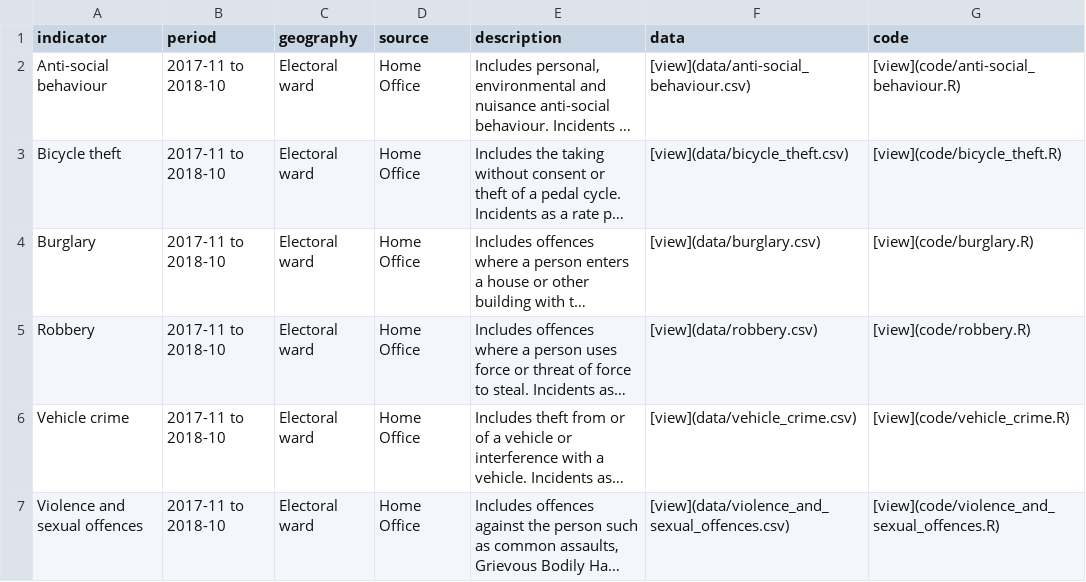
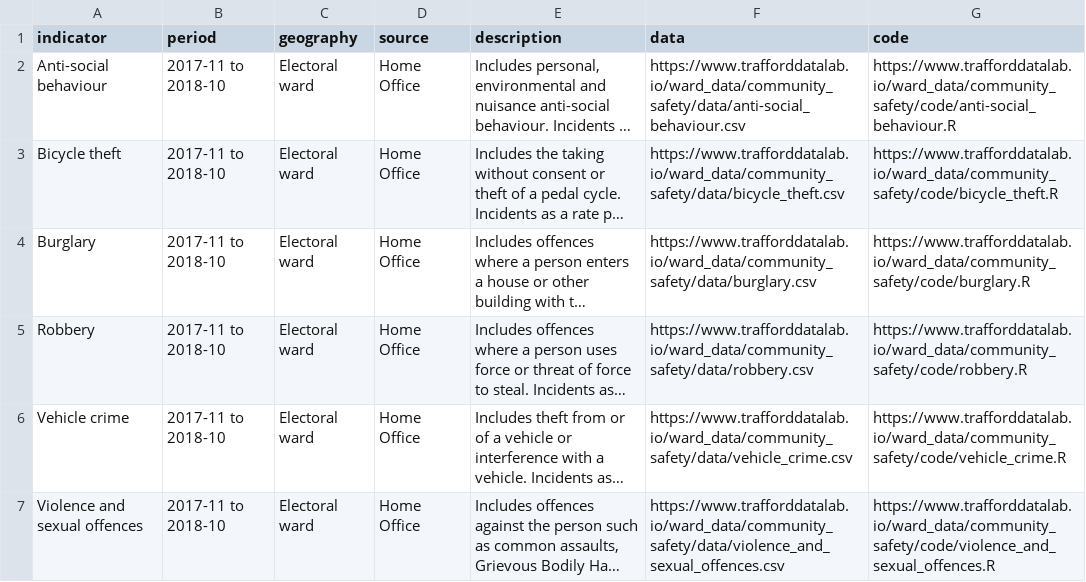
Before and after one commit to traffordDataLab/ward_data, a CSV file: community_safety/meta.csv, drawn as a sheet; long unchanged cells end in …; the diff names each change by its address in the sheet, - before the commit and + after, or states it on an @@ line.

Commit message:
Updated with correct URLs for data and code.

```diff
--- a/community_safety/meta.csv
+++ b/community_safety/meta.csv
-F2 (data): [view](data/anti-social_behaviour.csv)
+F2 (data): https://www.trafforddatalab.io/ward_data/community_safety/data/anti-social_behaviour.csv
-G2 (code): [view](code/anti-social_behaviour.R)
+G2 (code): https://www.trafforddatalab.io/ward_data/community_safety/code/anti-social_behaviour.R
-F3 (data): [view](data/bicycle_theft.csv)
+F3 (data): https://www.trafforddatalab.io/ward_data/community_safety/data/bicycle_theft.csv
-G3 (code): [view](code/bicycle_theft.R)
+G3 (code): https://www.trafforddatalab.io/ward_data/community_safety/code/bicycle_theft.R
-F4 (data): [view](data/burglary.csv)
+F4 (data): https://www.trafforddatalab.io/ward_data/community_safety/data/burglary.csv
-G4 (code): [view](code/burglary.R)
+G4 (code): https://www.trafforddatalab.io/ward_data/community_safety/code/burglary.R
-F5 (data): [view](data/robbery.csv)
+F5 (data): https://www.trafforddatalab.io/ward_data/community_safety/data/robbery.csv
-G5 (code): [view](code/robbery.R)
+G5 (code): https://www.trafforddatalab.io/ward_data/community_safety/code/robbery.R
-F6 (data): [view](data/vehicle_crime.csv)
+F6 (data): https://www.trafforddatalab.io/ward_data/community_safety/data/vehicle_crime.csv
-G6 (code): [view](code/vehicle_crime.R)
+G6 (code): https://www.trafforddatalab.io/ward_data/community_safety/code/vehicle_crime.R
-F7 (data): [view](data/violence_and_sexual_offences.csv)
+F7 (data): https://www.trafforddatalab.io/ward_data/community_safety/data/violence_and_sexual_offences.csv
-G7 (code): [view](code/violence_and_sexual_offences.R)
+G7 (code): https://www.trafforddatalab.io/ward_data/community_safety/code/violence_and_sexual_offences.R
```
